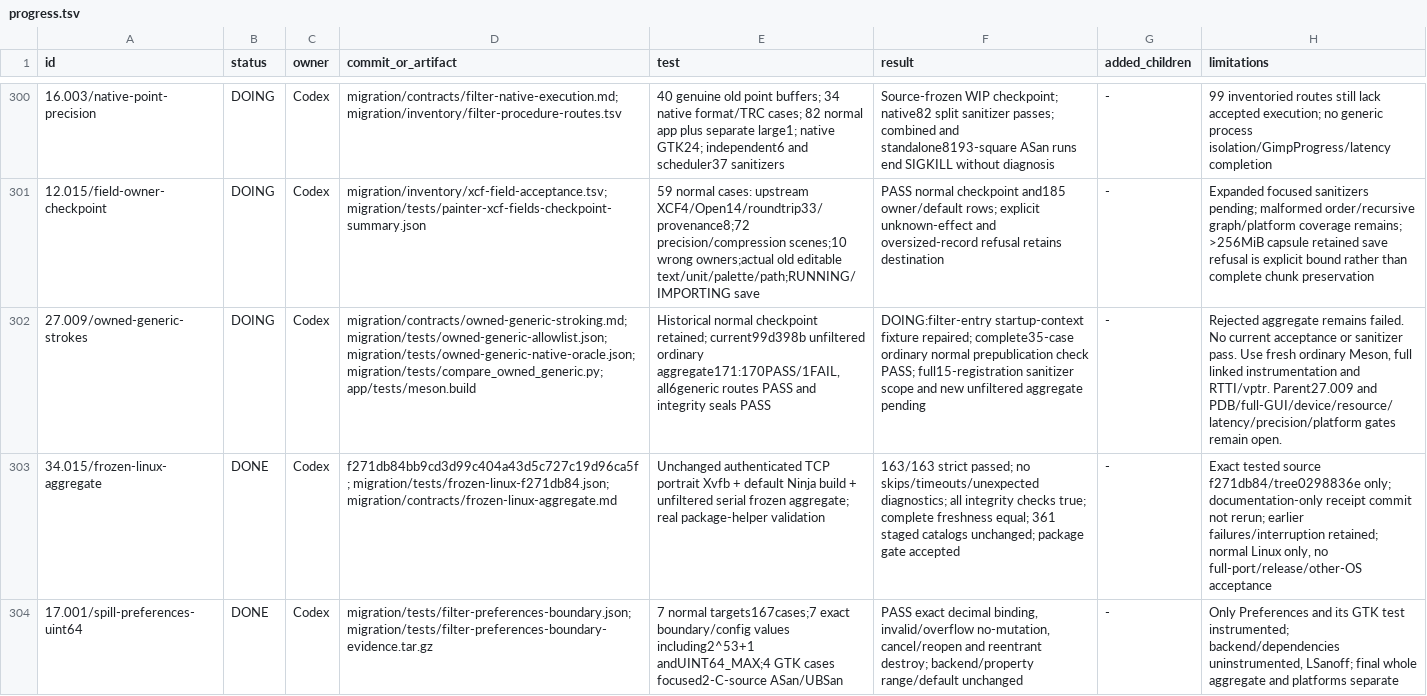
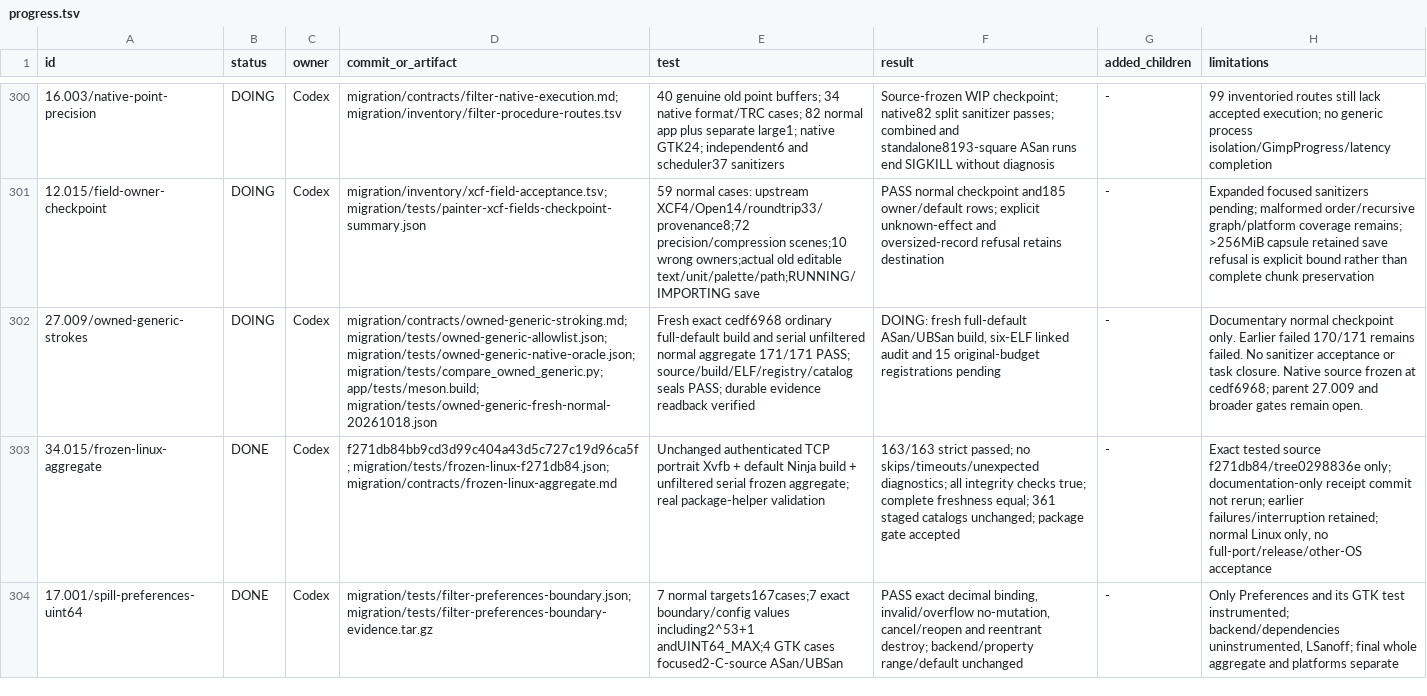
Before and after one commit to seagetch/gimp-painter, a TSV file: migration/progress.tsv, drawn as a sheet; only a part is shown, gaps mark what is left out; the diff names each change by its address in the sheet, - before the commit and + after, or states it on an @@ line.

Commit message:
WIP: checkpoint fresh 171-test normal aggregate; sanitizer pending

```diff
--- a/migration/progress.tsv
+++ b/migration/progress.tsv
-D302 (commit_or_artifact): …migration/tests/owned-generic-native-oracle.json; migration/tests/compare_owned_generic.py; app/tests/meson.build
+D302 (commit_or_artifact): …migration/tests/owned-generic-native-oracle.json; migration/tests/compare_owned_generic.py; app/tests/meson.build; migration/tests/owned-generic-fresh-normal-20261018.json
-E302 (test): Historical normal checkpoint retained; current99d398b unfiltered ordinary aggregate171:170PASS/1FAIL, all6generic routes PASS and integrity seals PASS
+E302 (test): Fresh exact cedf6968 ordinary full-default build and serial unfiltered normal aggregate 171/171 PASS; source/build/ELF/registry/catalog seals PASS; durable evidence readback verified
-F302 (result): DOING:filter-entry startup-context fixture repaired; complete35-case ordinary normal prepublication check PASS; full15-registration sanitizer scope and new unfiltered aggregate pending
+F302 (result): DOING: fresh full-default ASan/UBSan build, six-ELF linked audit and 15 original-budget registrations pending
-H302 (limitations): Rejected aggregate remains failed. No current acceptance or sanitizer pass. Use fresh ordinary Meson, full linked instrumentation and RTTI/vptr. Parent27.009 and PDB/full-GUI/device/resource/latency/precision/platform gates remain…
+H302 (limitations): Documentary normal checkpoint only. Earlier failed 170/171 remains failed. No sanitizer acceptance or task closure. Native source frozen at cedf6968; parent 27.009 and broader gates remain…
```
Also changed, not shown: 3 other files.
